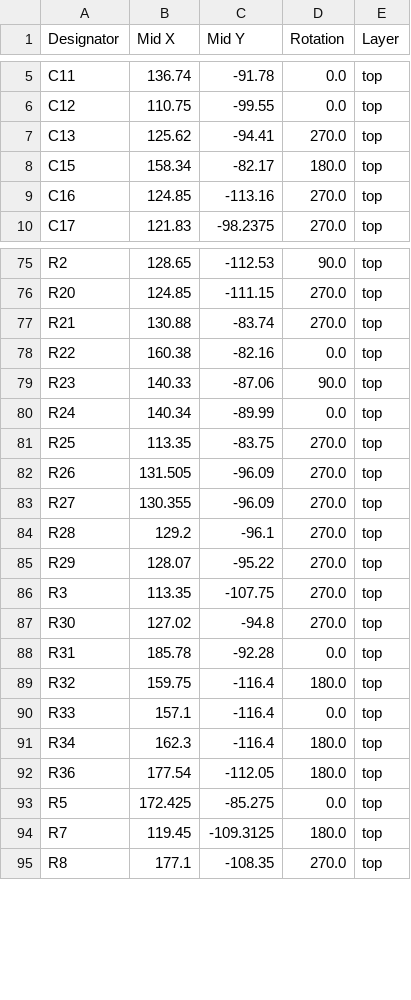
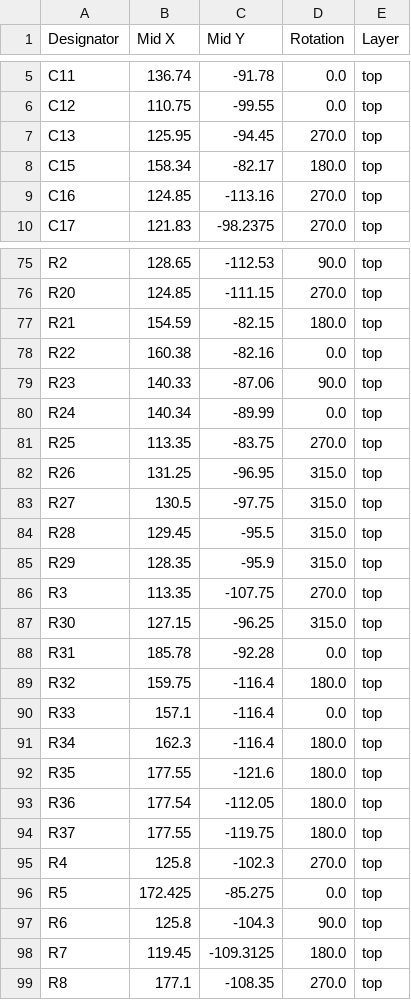
Before and after one commit to indoor-industry/LoRa-device, a CSV file: production/positions.csv, drawn as a sheet; only a part is shown, gaps mark what is left out; the diff covers the shown part only.

```diff
--- a/production/positions.csv
+++ b/production/positions.csv
@@ -6,3 +6,3 @@ C11,136.74,-91.78,0.0,top
 C12,110.75,-99.55,0.0,top
-C13,125.62,-94.41,270.0,top
+C13,125.95,-94.45,270.0,top
 C15,158.34,-82.17,180.0,top
@@ -76,3 +76,3 @@ R2,128.65,-112.53,90.0,top
 R20,124.85,-111.15,270.0,top
-R21,130.88,-83.74,270.0,top
+R21,154.59,-82.15,180.0,top
 R22,160.38,-82.16,0.0,top
@@ -81,8 +81,8 @@ R24,140.34,-89.99,0.0,top
 R25,113.35,-83.75,270.0,top
-R26,131.505,-96.09,270.0,top
-R27,130.355,-96.09,270.0,top
-R28,129.2,-96.1,270.0,top
-R29,128.07,-95.22,270.0,top
+R26,131.25,-96.95,315.0,top
+R27,130.5,-97.75,315.0,top
+R28,129.45,-95.5,315.0,top
+R29,128.35,-95.9,315.0,top
 R3,113.35,-107.75,270.0,top
-R30,127.02,-94.8,270.0,top
+R30,127.15,-96.25,315.0,top
 R31,185.78,-92.28,0.0,top
@@ -91,4 +91,8 @@ R33,157.1,-116.4,0.0,top
 R34,162.3,-116.4,180.0,top
+R35,177.55,-121.6,180.0,top
 R36,177.54,-112.05,180.0,top
+R37,177.55,-119.75,180.0,top
+R4,125.8,-102.3,270.0,top
 R5,172.425,-85.275,0.0,top
+R6,125.8,-104.3,90.0,top
 R7,119.45,-109.3125,180.0,top
```
Also changed, not shown: 2 edited cells elsewhere in this file, production/bom.csv, production/designators.csv, 31 other files.
